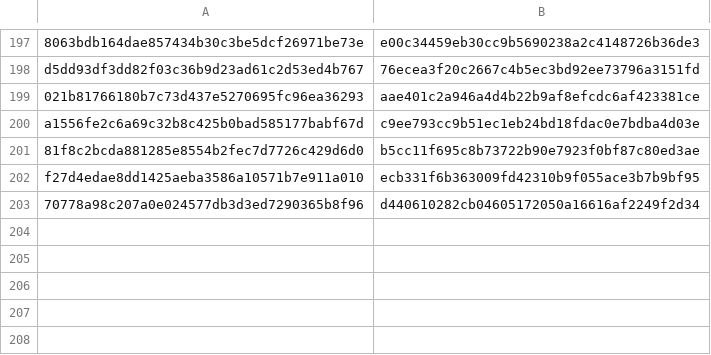
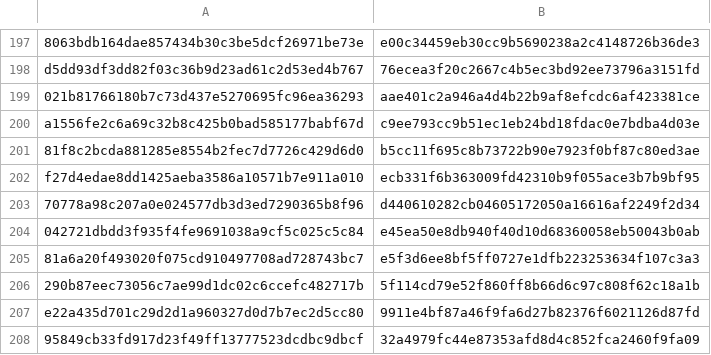
Before and after one commit to CharlesHoskinson/Warlock, a CSV file: .github/original-commit-map.csv, drawn as a sheet; only a part is shown, gaps mark what is left out; the diff names each change by its address in the sheet, - before the commit and + after, or states it on an @@ line.

```diff
--- a/.github/original-commit-map.csv
+++ b/.github/original-commit-map.csv
+row 204: 042721dbdd3f935f4fe9691038a9cf5c025c5c84 | e45ea50e8db940f40d10d68360058eb50043b0ab
+row 205: 81a6a20f493020f075cd910497708ad728743bc7 | e5f3d6ee8bf5ff0727e1dfb223253634f107c3a3
+row 206: 290b87eec73056c7ae99d1dc02c6ccefc482717b | 5f114cd79e52f860ff8b66d6c97c808f62c18a1b
+row 207: e22a435d701c29d2d1a960327d0d7b7ec2d5cc80 | 9911e4bf87a46f9fa6d27b82376f6021126d87fd
+row 208: 95849cb33fd917d23f49ff13777523dcdbc9dbcf | 32a4979fc44e87353afd8d4c852fca2460f9fa09
```
Also changed, not shown: 1 other file.
